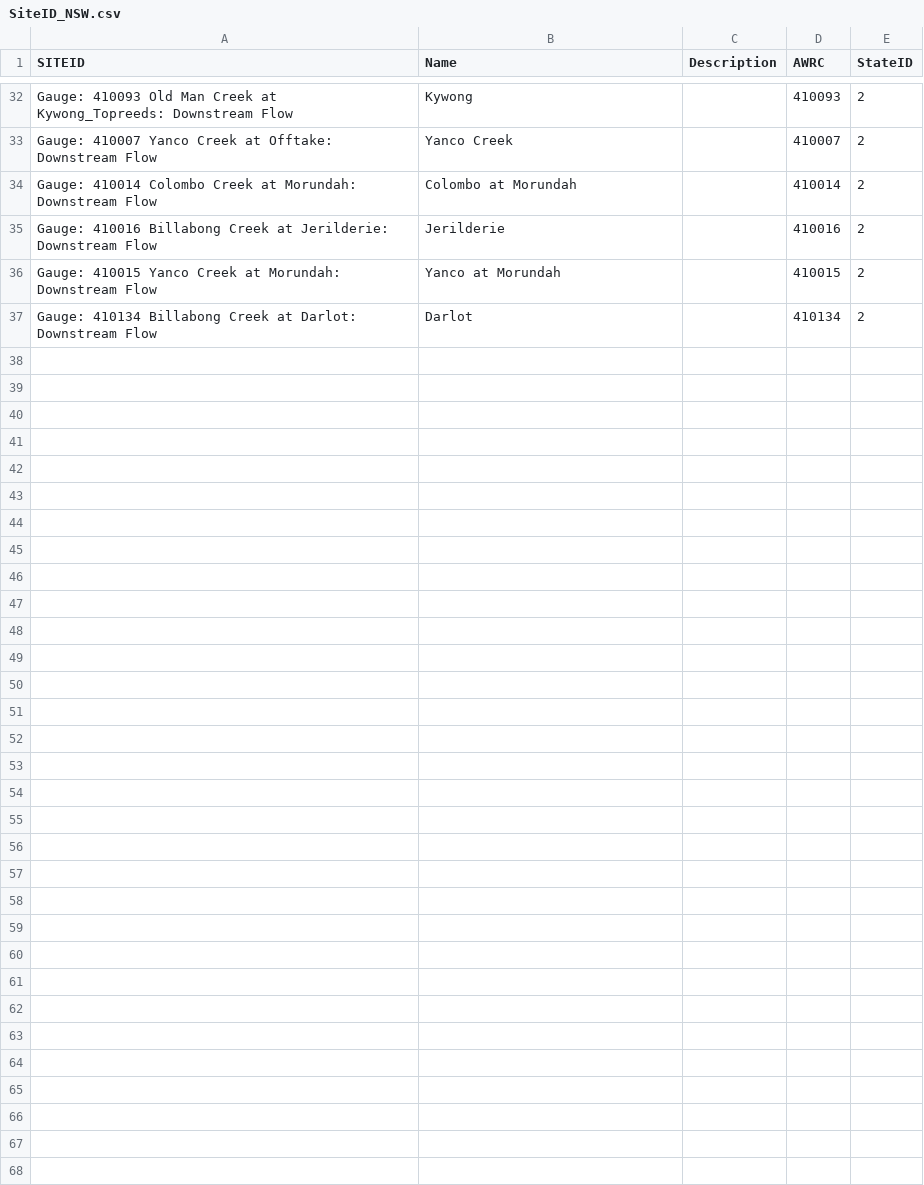
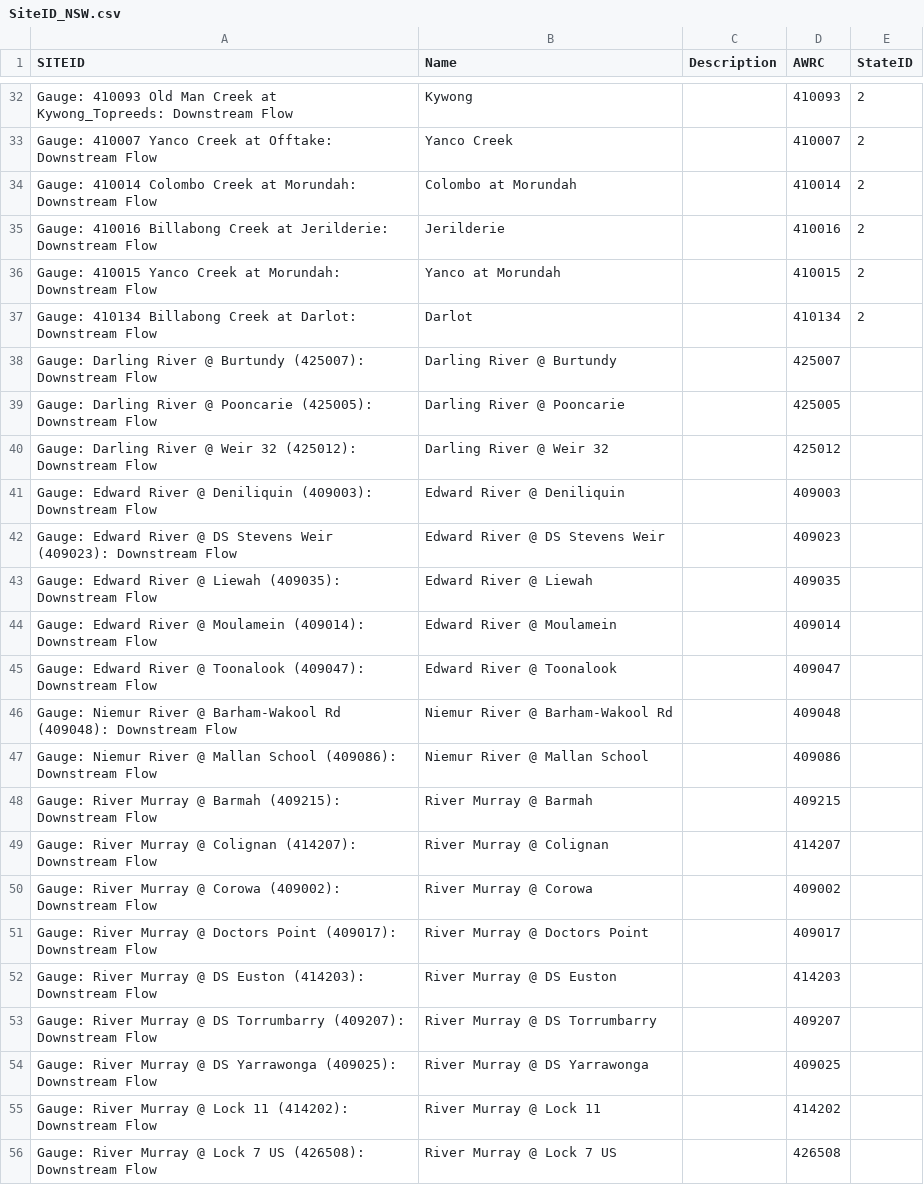
Before and after one commit to MDBAuth/EWR_tool, a CSV file: py_ewr/model_metadata/SiteID_NSW.csv, drawn as a sheet; only a part is shown, gaps mark what is left out; the diff covers the shown part only; the diff names each change by its address in the sheet, - before the commit and + after, or states it on an @@ line.

Commit message:
update to site id parameter sheet

```diff
--- a/py_ewr/model_metadata/SiteID_NSW.csv
+++ b/py_ewr/model_metadata/SiteID_NSW.csv
+row 38: Gauge: Darling River @ Burtundy (425007): Downstream Flow | Darling River @ Burtundy |  | 425007
+row 39: Gauge: Darling River @ Pooncarie (425005): Downstream Flow | Darling River @ Pooncarie |  | 425005
+row 40: Gauge: Darling River @ Weir 32 (425012): Downstream Flow | Darling River @ Weir 32 |  | 425012
+row 41: Gauge: Edward River @ Deniliquin (409003): Downstream Flow | Edward River @ Deniliquin |  | 409003
+row 42: Gauge: Edward River @ DS Stevens Weir (409023): Downstream Flow | Edward River @ DS Stevens Weir |  | 409023
+row 43: Gauge: Edward River @ Liewah (409035): Downstream Flow | Edward River @ Liewah |  | 409035
+row 44: Gauge: Edward River @ Moulamein (409014): Downstream Flow | Edward River @ Moulamein |  | 409014
+row 45: Gauge: Edward River @ Toonalook (409047): Downstream Flow | Edward River @ Toonalook |  | 409047
+row 46: Gauge: Niemur River @ Barham-Wakool Rd (409048): Downstream Flow | Niemur River @ Barham-Wakool Rd |  | 409048
+row 47: Gauge: Niemur River @ Mallan School (409086): Downstream Flow | Niemur River @ Mallan School |  | 409086
+row 48: Gauge: River Murray @ Barmah (409215): Downstream Flow | River Murray @ Barmah |  | 409215
+row 49: Gauge: River Murray @ Colignan (414207): Downstream Flow | River Murray @ Colignan |  | 414207
+row 50: Gauge: River Murray @ Corowa (409002): Downstream Flow | River Murray @ Corowa |  | 409002
+row 51: Gauge: River Murray @ Doctors Point (409017): Downstream Flow | River Murray @ Doctors Point |  | 409017
+row 52: Gauge: River Murray @ DS Euston (414203): Downstream Flow | River Murray @ DS Euston |  | 414203
+row 53: Gauge: River Murray @ DS Torrumbarry (409207): Downstream Flow | River Murray @ DS Torrumbarry |  | 409207
+row 54: Gauge: River Murray @ DS Yarrawonga (409025): Downstream Flow | River Murray @ DS Yarrawonga |  | 409025
+row 55: Gauge: River Murray @ Lock 11 (414202): Downstream Flow | River Murray @ Lock 11 |  | 414202
+row 56: Gauge: River Murray @ Lock 7 US (426508): Downstream Flow | River Murray @ Lock 7 US |  | 426508
```
Also changed, not shown: 15 added rows elsewhere in this file.
